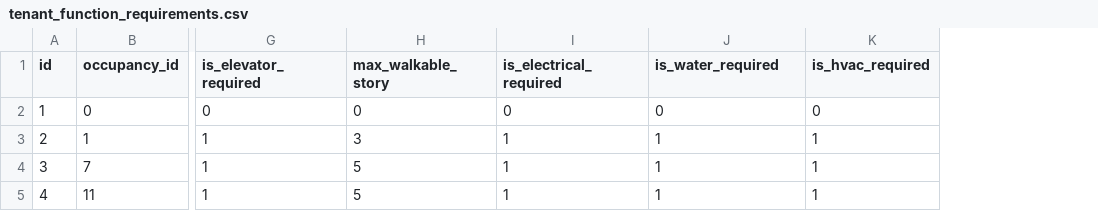
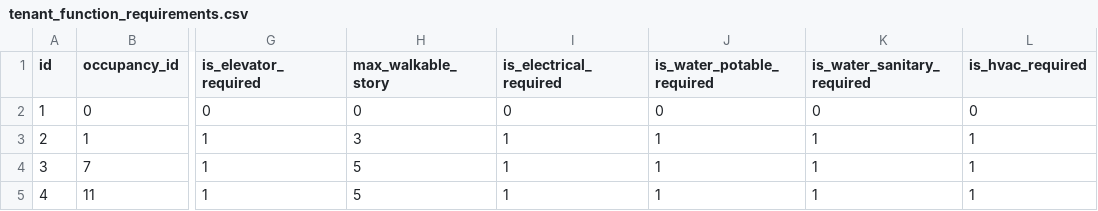
Before and after one commit to OpenPBEE/PBEE-Recovery, a CSV file: static_tables/tenant_function_requirements.csv, drawn as a sheet; only a part is shown, gaps mark what is left out; the diff names each change by its address in the sheet, - before the commit and + after, or states it on an @@ line.

Commit message:
split plumbing operation
for tenant funciton check if sanitary waste system is operating seperate
from potable water system allow tenant units to specific requirements

```diff
--- a/static_tables/tenant_function_requirements.csv
+++ b/static_tables/tenant_function_requirements.csv
+column K (is_water_sanitary_required), rows 2-5: 0 | 1 | 1 | 1
-J1: is_water_required
+J1: is_water_potable_required
```
Also changed, not shown: static_tables/component_attributes.csv, 9 other files.
